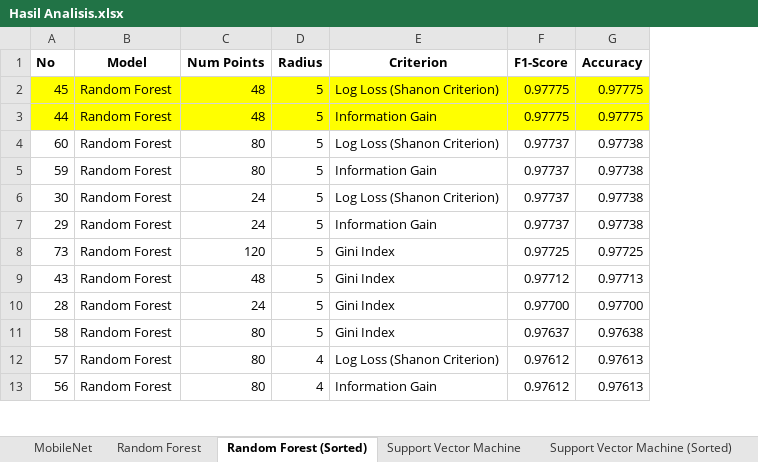
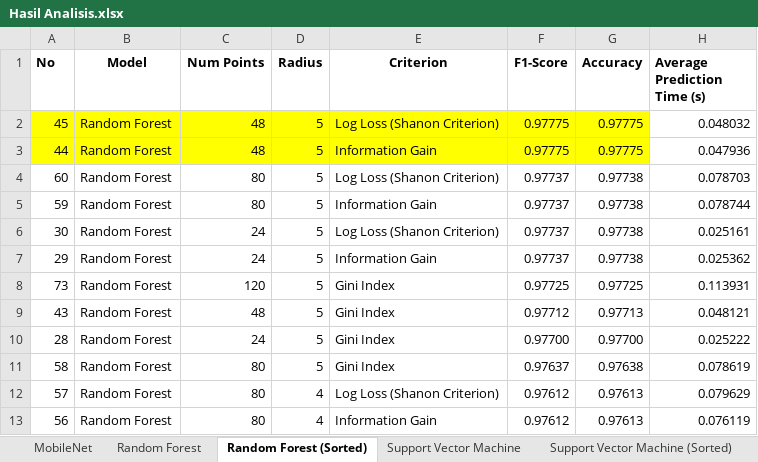
Before and after one commit to zeinhasan/Concreate-Cracking-Classification, an Excel workbook: Rekap Hasil/Hasil Analisis.xlsx, sheet Random Forest (Sorted), drawn as a sheet; only a part is shown; values as stored, in another font and other column widths than the file's, no borders; the diff names each change by its address in the sheet, - before the commit and + after, or states it on an @@ line.

```diff
--- a/Rekap Hasil/Hasil Analisis.xlsx (sheet Random Forest (Sorted))
+++ b/Rekap Hasil/Hasil Analisis.xlsx (sheet Random Forest (Sorted))
+column H (Average Prediction Time (s)), rows 2-13: 0.048032 | 0.047936 | 0.078703 | 0.078744 | 0.025161 | 0.025362 | 0.113931 | 0.048121 | 0.025222 | 0.078619 | 0.079629 | 0.076119
```
Also changed, not shown: sheet Support Vector Machine, sheet Random Forest, sheet Support Vector Machine (Sorted), 10 other files.
